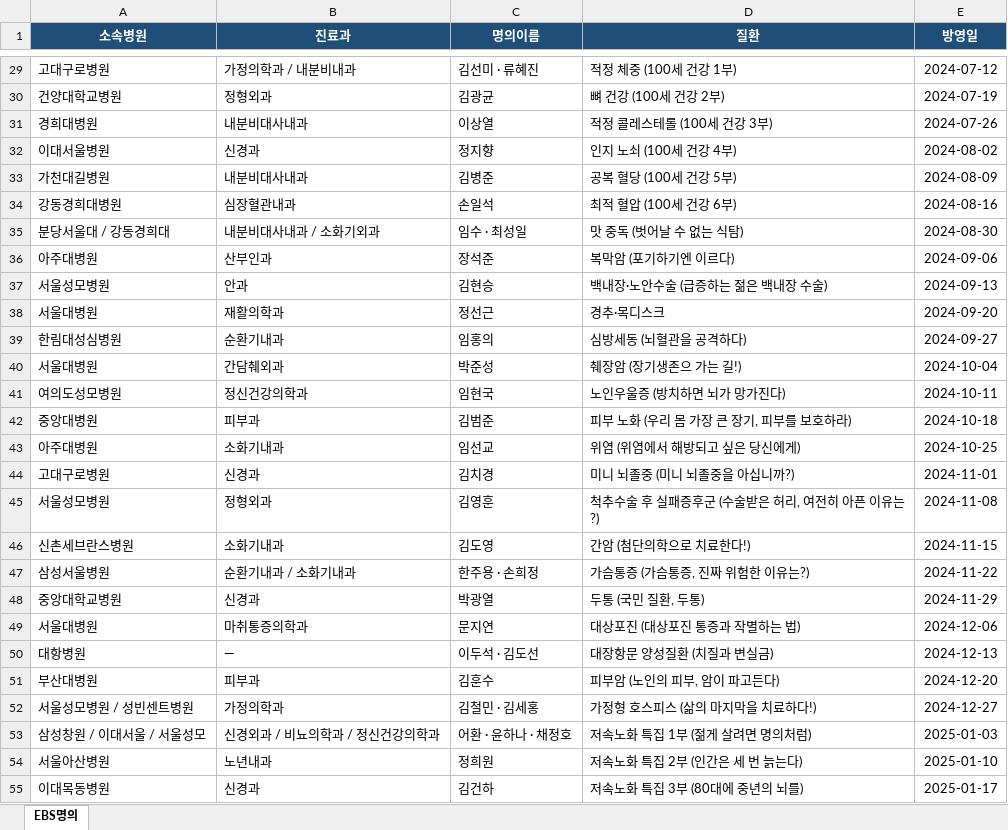
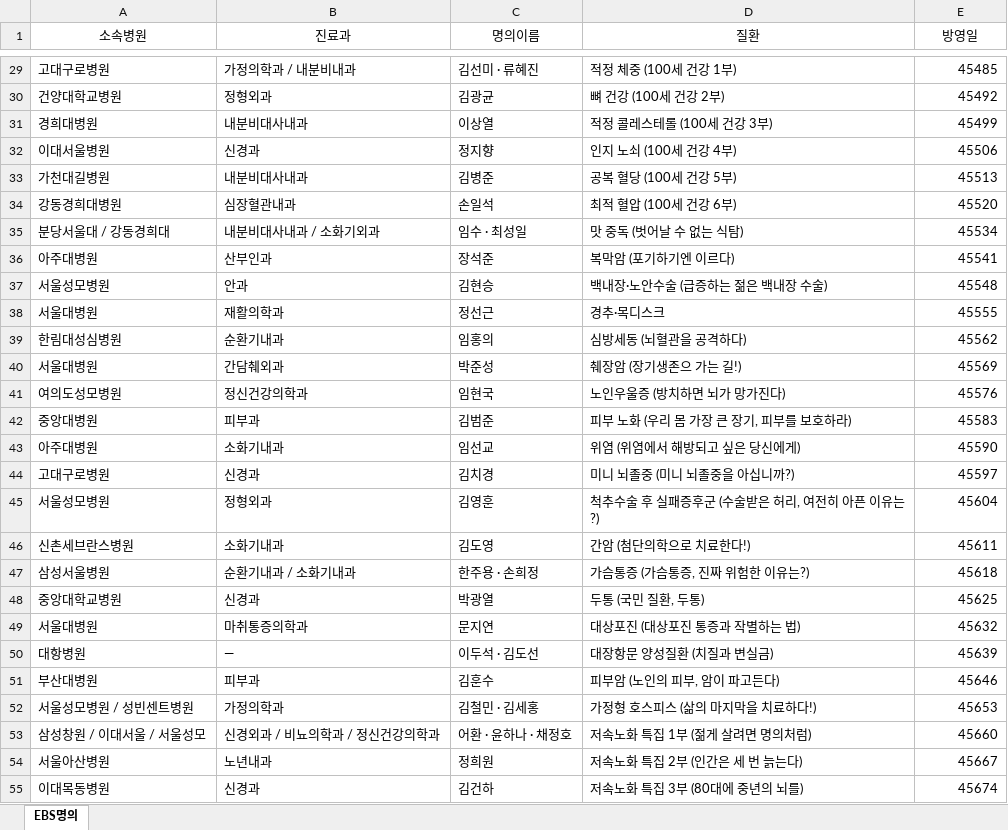
Before and after one commit to choi94240-coder/hospital-search, an Excel workbook: EBS명의_2024-2026.xlsx, sheet EBS명의, drawn as a sheet; only a part is shown, gaps mark what is left out; values as stored, in another font and other column widths than the file's, no borders; the diff covers the shown part only; the diff names each change by its address in the sheet, - before the commit and + after, or states it on an @@ line.

```diff
--- a/EBS명의_2024-2026.xlsx (sheet EBS명의)
+++ b/EBS명의_2024-2026.xlsx (sheet EBS명의)
@@ A1:E1 fill: #1F4E78 → none, bold: on → off, text colour: #FFFFFF → black @@
-E29 (방영일): 2024-07-12
+E29 (방영일): 45485
-E30 (방영일): 2024-07-19
+E30 (방영일): 45492
-E31 (방영일): 2024-07-26
+E31 (방영일): 45499
-E32 (방영일): 2024-08-02
+E32 (방영일): 45506
-E33 (방영일): 2024-08-09
+E33 (방영일): 45513
-E34 (방영일): 2024-08-16
+E34 (방영일): 45520
-E35 (방영일): 2024-08-30
+E35 (방영일): 45534
-E36 (방영일): 2024-09-06
+E36 (방영일): 45541
-E37 (방영일): 2024-09-13
+E37 (방영일): 45548
-E38 (방영일): 2024-09-20
+E38 (방영일): 45555
-E39 (방영일): 2024-09-27
+E39 (방영일): 45562
-E40 (방영일): 2024-10-04
+E40 (방영일): 45569
-E41 (방영일): 2024-10-11
+E41 (방영일): 45576
-E42 (방영일): 2024-10-18
+E42 (방영일): 45583
-E43 (방영일): 2024-10-25
+E43 (방영일): 45590
-E44 (방영일): 2024-11-01
+E44 (방영일): 45597
-E45 (방영일): 2024-11-08
+E45 (방영일): 45604
-E46 (방영일): 2024-11-15
+E46 (방영일): 45611
-E47 (방영일): 2024-11-22
+E47 (방영일): 45618
-E48 (방영일): 2024-11-29
+E48 (방영일): 45625
-E49 (방영일): 2024-12-06
+E49 (방영일): 45632
-E50 (방영일): 2024-12-13
+E50 (방영일): 45639
-E51 (방영일): 2024-12-20
+E51 (방영일): 45646
-E52 (방영일): 2024-12-27
+E52 (방영일): 45653
-E53 (방영일): 2025-01-03
+E53 (방영일): 45660
-E54 (방영일): 2025-01-10
+E54 (방영일): 45667
-E55 (방영일): 2025-01-17
+E55 (방영일): 45674
```
Also changed, not shown: 109 edited cells elsewhere in this sheet.
